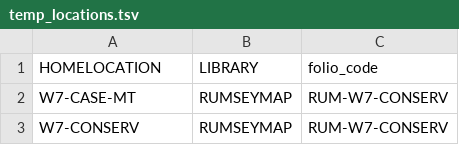
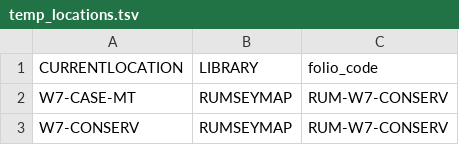
Before and after one commit to sul-dlss/folio_migration, a TSV file: mapping_files/temp_locations.tsv, drawn as a sheet; only a part is shown.

Commit message:
Rename column

```diff
--- a/mapping_files/temp_locations.tsv
+++ b/mapping_files/temp_locations.tsv
@@ -1,2 +1,2 @@
-HOMELOCATION	LIBRARY	folio_code
+CURRENTLOCATION	LIBRARY	folio_code
 W7-CASE-MT	RUMSEYMAP	RUM-W7-CONSERV
```
